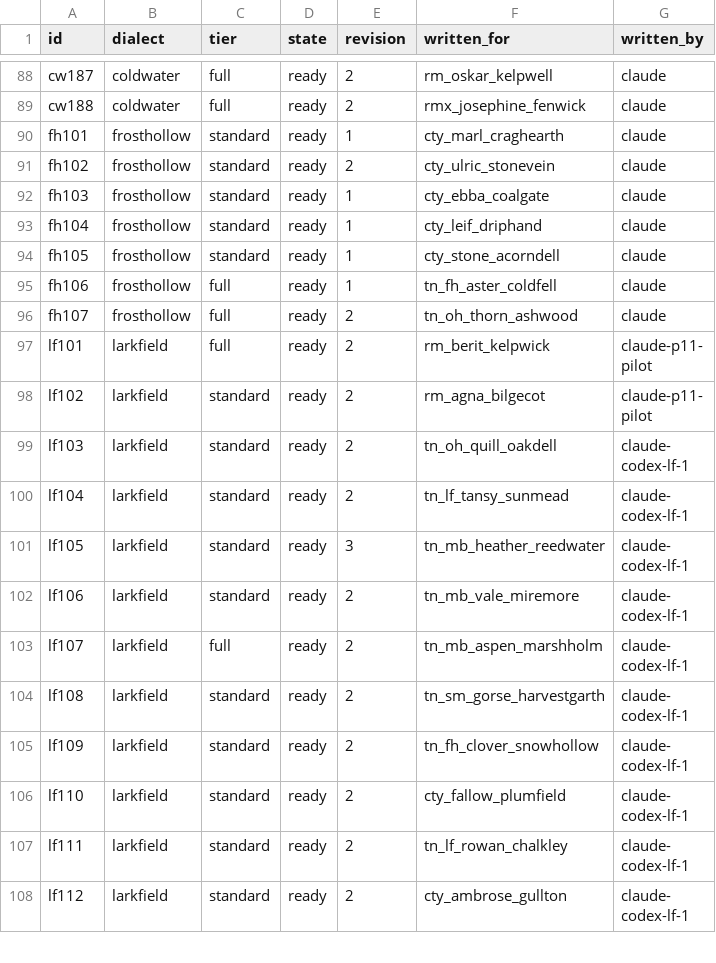
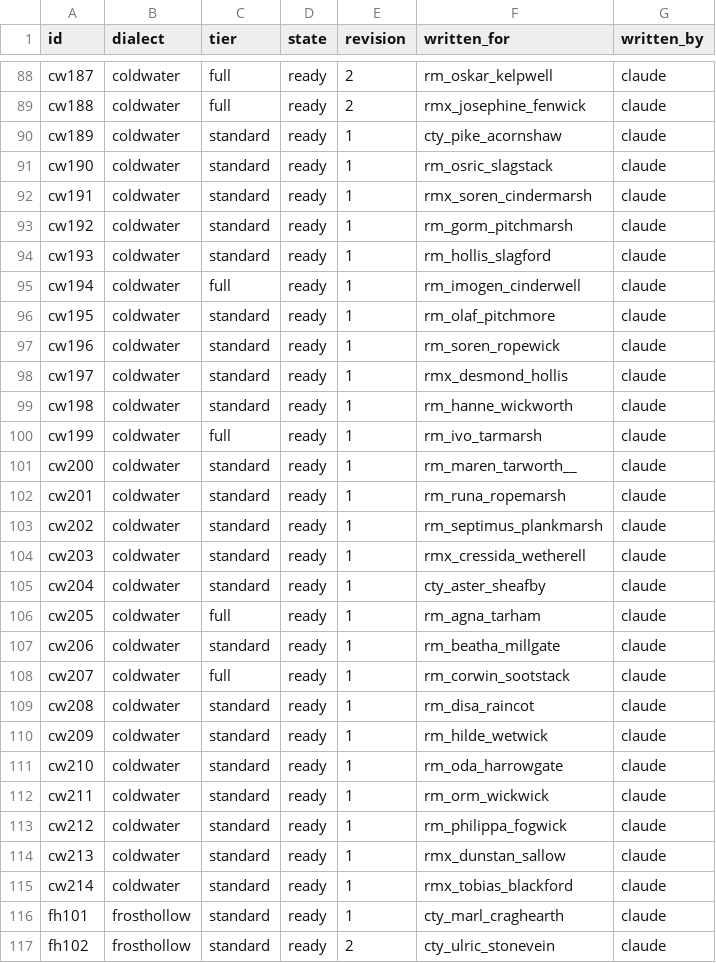
Before and after one commit to DocFoxHound/RATWMUD, a TSV file: Data/Talk/mantles-export/index.tsv, drawn as a sheet; only a part is shown, gaps mark what is left out; the shorter side is filled out with more unchanged rows; the diff names each change by its address in the sheet, - before the commit and + after, or states it on an @@ line.

```diff
--- a/Data/Talk/mantles-export/index.tsv
+++ b/Data/Talk/mantles-export/index.tsv
+row 90: cw189 | coldwater | standard | ready | 1 | cty_pike_acornshaw | claude
+row 91: cw190 | coldwater | standard | ready | 1 | rm_osric_slagstack | claude
+row 92: cw191 | coldwater | standard | ready | 1 | rmx_soren_cindermarsh | claude
+row 93: cw192 | coldwater | standard | ready | 1 | rm_gorm_pitchmarsh | claude
+row 94: cw193 | coldwater | standard | ready | 1 | rm_hollis_slagford | claude
+row 95: cw194 | coldwater | full | ready | 1 | rm_imogen_cinderwell | claude
+row 96: cw195 | coldwater | standard | ready | 1 | rm_olaf_pitchmore | claude
+row 97: cw196 | coldwater | standard | ready | 1 | rm_soren_ropewick | claude
+row 98: cw197 | coldwater | standard | ready | 1 | rmx_desmond_hollis | claude
+row 99: cw198 | coldwater | standard | ready | 1 | rm_hanne_wickworth | claude
+row 100: cw199 | coldwater | full | ready | 1 | rm_ivo_tarmarsh | claude
+row 101: cw200 | coldwater | standard | ready | 1 | rm_maren_tarworth__ | claude
+row 102: cw201 | coldwater | standard | ready | 1 | rm_runa_ropemarsh | claude
+row 103: cw202 | coldwater | standard | ready | 1 | rm_septimus_plankmarsh | claude
+row 104: cw203 | coldwater | standard | ready | 1 | rmx_cressida_wetherell | claude
+row 105: cw204 | coldwater | standard | ready | 1 | cty_aster_sheafby | claude
+row 106: cw205 | coldwater | full | ready | 1 | rm_agna_tarham | claude
+row 107: cw206 | coldwater | standard | ready | 1 | rm_beatha_millgate | claude
+row 108: cw207 | coldwater | full | ready | 1 | rm_corwin_sootstack | claude
+row 109: cw208 | coldwater | standard | ready | 1 | rm_disa_raincot | claude
+row 110: cw209 | coldwater | standard | ready | 1 | rm_hilde_wetwick | claude
+row 111: cw210 | coldwater | standard | ready | 1 | rm_oda_harrowgate | claude
+row 112: cw211 | coldwater | standard | ready | 1 | rm_orm_wickwick | claude
+row 113: cw212 | coldwater | standard | ready | 1 | rm_philippa_fogwick | claude
+row 114: cw213 | coldwater | standard | ready | 1 | rmx_dunstan_sallow | claude
+row 115: cw214 | coldwater | standard | ready | 1 | rmx_tobias_blackford | claude
```
Also changed, not shown: 29 other files.
